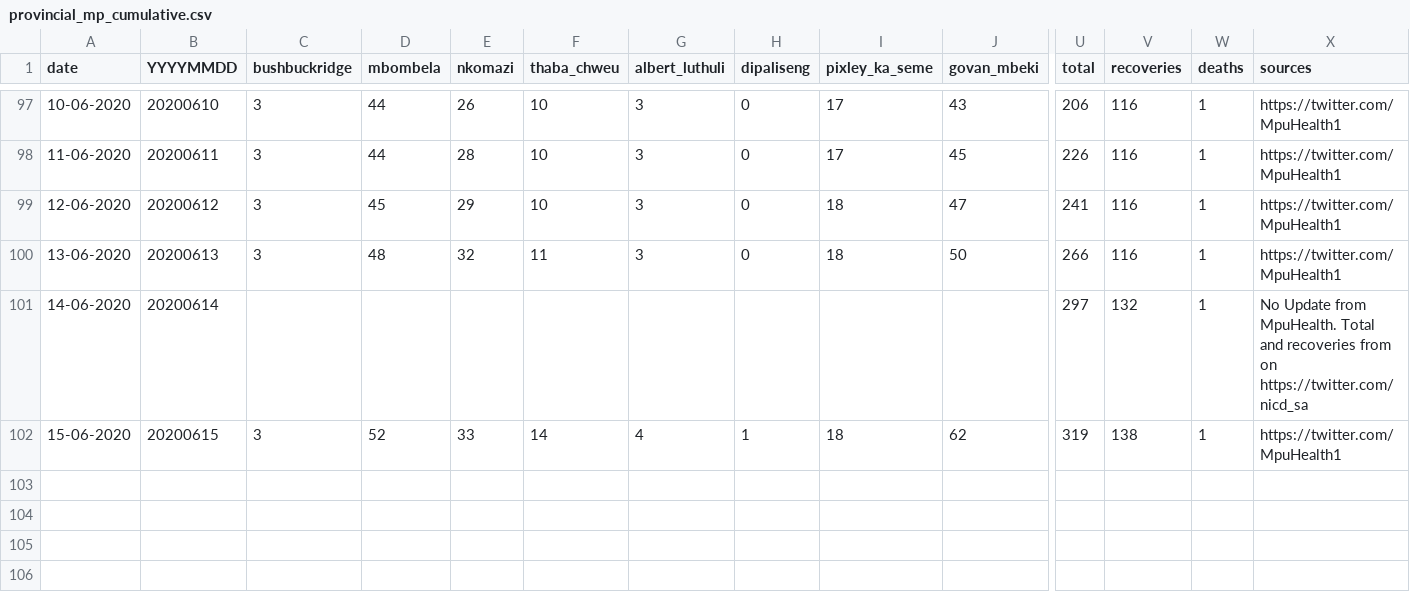
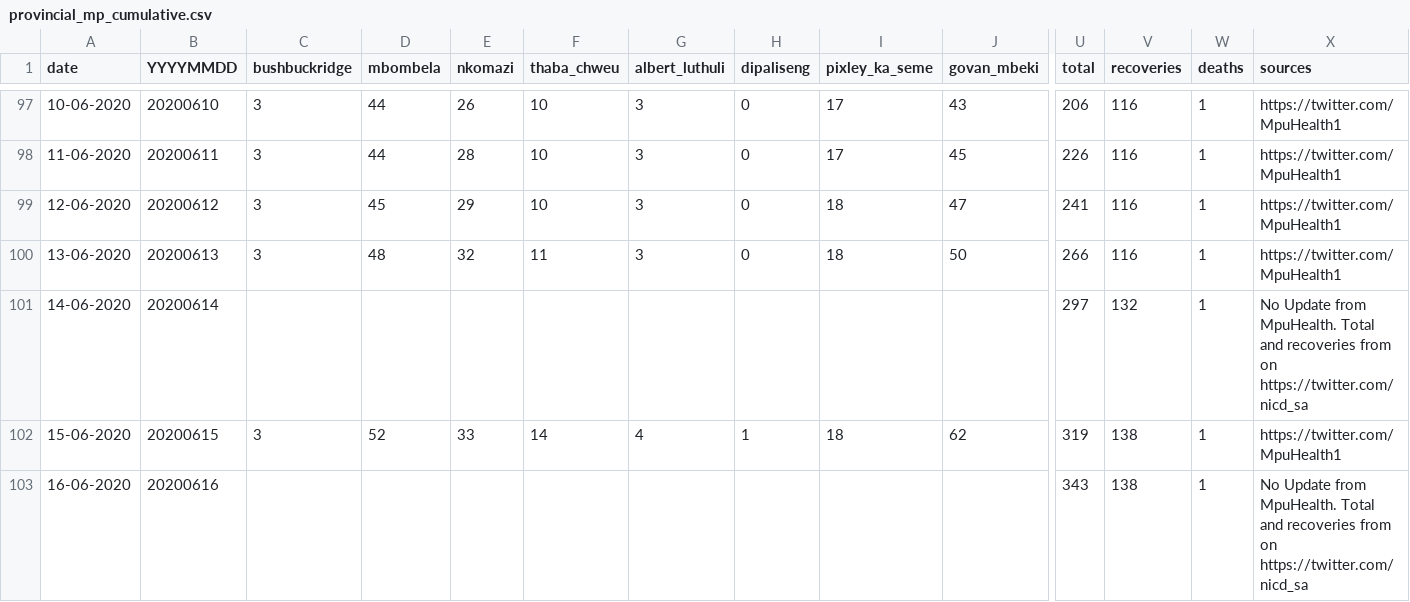
Before and after one commit to dsfsi/covid19za, a CSV file: data/district_data/provincial_mp_cumulative.csv, drawn as a sheet; only a part is shown, gaps mark what is left out; rows hold the shown columns only; the diff names each change by its address in the sheet, - before the commit and + after, or states it on an @@ line.

Commit message:
Update provincial_mp_cumulative.csv

```diff
--- a/data/district_data/provincial_mp_cumulative.csv
+++ b/data/district_data/provincial_mp_cumulative.csv
+row 103: 16-06-2020 | 20200616 |  |  |  |  |  |  |  |  | 343 | 138 | 1 | No Update from MpuHealth. Total and recoveries from on https://twitter.com/nicd_sa
```
